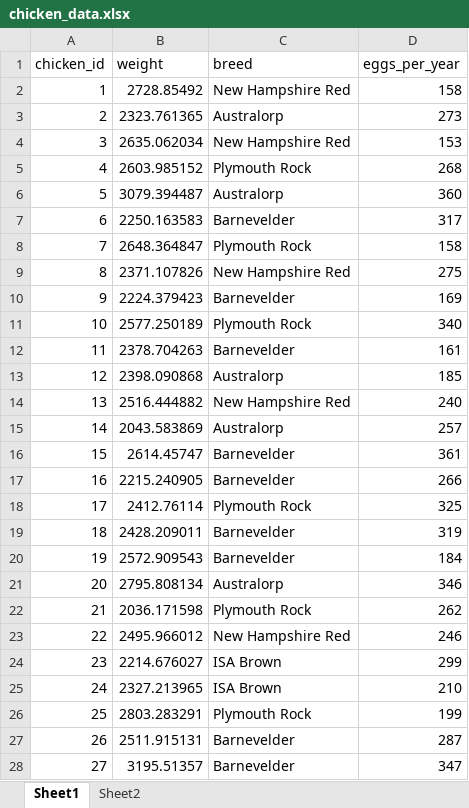
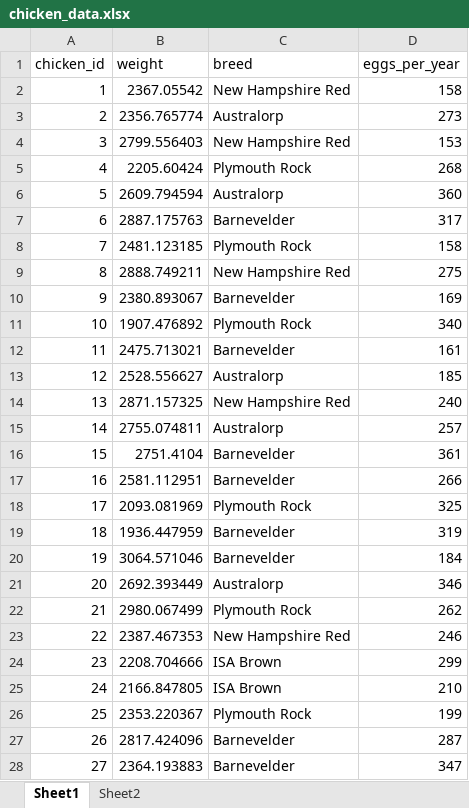
Before and after one commit to xIves/scientific_programming, an Excel workbook: Week_02/exercises/chicken_data.xlsx, sheet Sheet1, drawn as a sheet; only a part is shown; values as stored, in another font and other column widths than the file's, no borders; charts and pictures and table styles not drawn; the diff covers the shown part only; the diff names each change by its address in the sheet, - before the commit and + after, or states it on an @@ line.

```diff
--- a/Week_02/exercises/chicken_data.xlsx (sheet Sheet1)
+++ b/Week_02/exercises/chicken_data.xlsx (sheet Sheet1)
-B2 (weight): 2728.85492
+B2 (weight): 2367.05542
-B3 (weight): 2323.761365
+B3 (weight): 2356.765774
-B4 (weight): 2635.062034
+B4 (weight): 2799.556403
-B5 (weight): 2603.985152
+B5 (weight): 2205.60424
-B6 (weight): 3079.394487
+B6 (weight): 2609.794594
-B7 (weight): 2250.163583
+B7 (weight): 2887.175763
-B8 (weight): 2648.364847
+B8 (weight): 2481.123185
-B9 (weight): 2371.107826
+B9 (weight): 2888.749211
-B10 (weight): 2224.379423
+B10 (weight): 2380.893067
-B11 (weight): 2577.250189
+B11 (weight): 1907.476892
-B12 (weight): 2378.704263
+B12 (weight): 2475.713021
-B13 (weight): 2398.090868
+B13 (weight): 2528.556627
-B14 (weight): 2516.444882
+B14 (weight): 2871.157325
-B15 (weight): 2043.583869
+B15 (weight): 2755.074811
-B16 (weight): 2614.45747
+B16 (weight): 2751.4104
-B17 (weight): 2215.240905
+B17 (weight): 2581.112951
-B18 (weight): 2412.76114
+B18 (weight): 2093.081969
-B19 (weight): 2428.209011
+B19 (weight): 1936.447959
-B20 (weight): 2572.909543
+B20 (weight): 3064.571046
-B21 (weight): 2795.808134
+B21 (weight): 2692.393449
-B22 (weight): 2036.171598
+B22 (weight): 2980.067499
-B23 (weight): 2495.966012
+B23 (weight): 2387.467353
-B24 (weight): 2214.676027
+B24 (weight): 2208.704666
-B25 (weight): 2327.213965
+B25 (weight): 2166.847805
-B26 (weight): 2803.283291
+B26 (weight): 2353.220367
-B27 (weight): 2511.915131
+B27 (weight): 2817.424096
-B28 (weight): 3195.51357
+B28 (weight): 2364.193883
```
Also changed, not shown: 73 edited cells elsewhere in this sheet, sheet Sheet2, charts or pictures, 6 other files.
